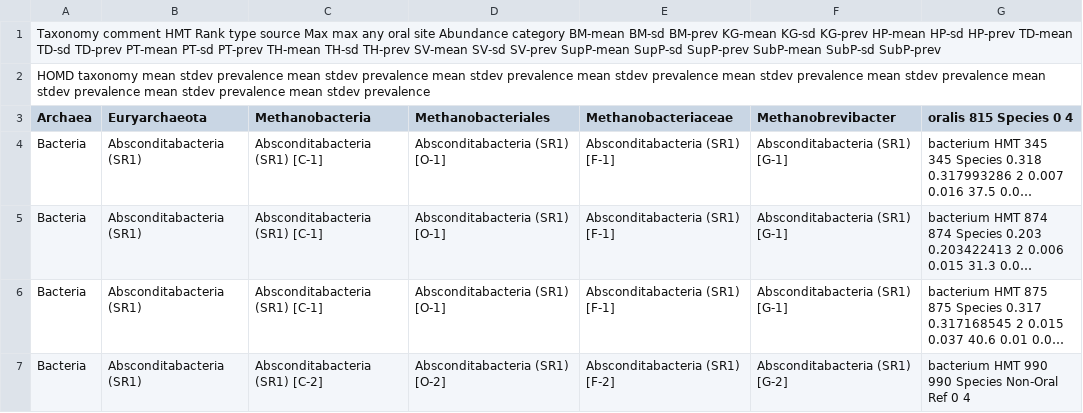
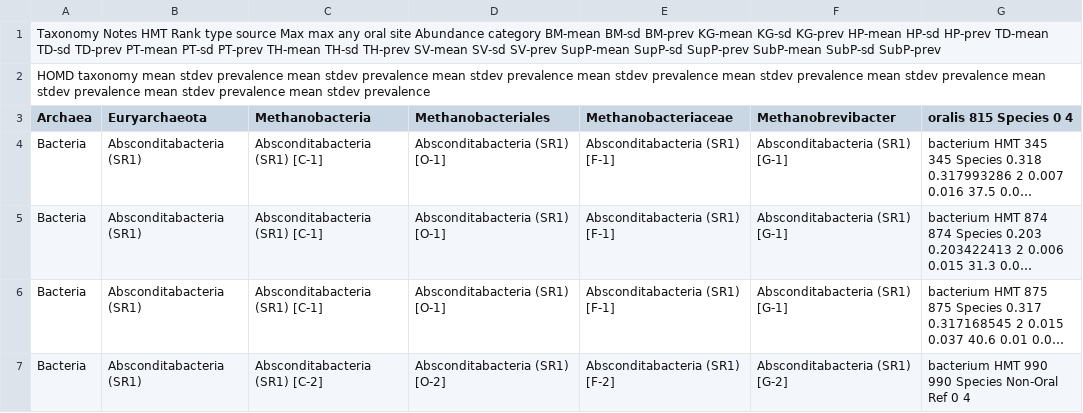
Before and after one commit to MBL-Woods-Hole/homd-scripts, a CSV file: abundance-erenv1v3/dewhirst_edit2021-12-27.csv, drawn as a sheet; only a part is shown; long unchanged cells end in ….

```diff
--- a/abundance-erenv1v3/dewhirst_edit2021-12-27.csv
+++ b/abundance-erenv1v3/dewhirst_edit2021-12-27.csv
@@ -1,2 +1,2 @@
-Taxonomy	comment	HMT	Rank	type	source	Max	max any oral site	Abundance category	BM-mean	BM-sd	BM-prev	KG-mean	KG-sd	KG-prev	HP-mean	HP-sd	HP-prev	TD-mean	TD-sd	TD-prev	PT-mean	PT-sd	PT-prev	TH-mean	TH-sd	TH-prev	SV-mean	SV-sd	SV-prev	SupP-mean	SupP-sd	SupP-prev	SubP-mean	SubP-sd	SubP-prev
+Taxonomy	Notes	HMT	Rank	type	source	Max	max any oral site	Abundance category	BM-mean	BM-sd	BM-prev	KG-mean	KG-sd	KG-prev	HP-mean	HP-sd	HP-prev	TD-mean	TD-sd	TD-prev	PT-mean	PT-sd	PT-prev	TH-mean	TH-sd	TH-prev	SV-mean	SV-sd	SV-prev	SupP-mean	SupP-sd	SupP-prev	SubP-mean	SubP-sd	SubP-prev
 HOMD taxonomy									mean	stdev	prevalence	mean	stdev	prevalence	mean	stdev	prevalence	mean	stdev	prevalence	mean	stdev	prevalence	mean	stdev	prevalence	mean	stdev	prevalence	mean	stdev	prevalence	mean	stdev	prevalence
```
Also changed, not shown: 1 other file.
